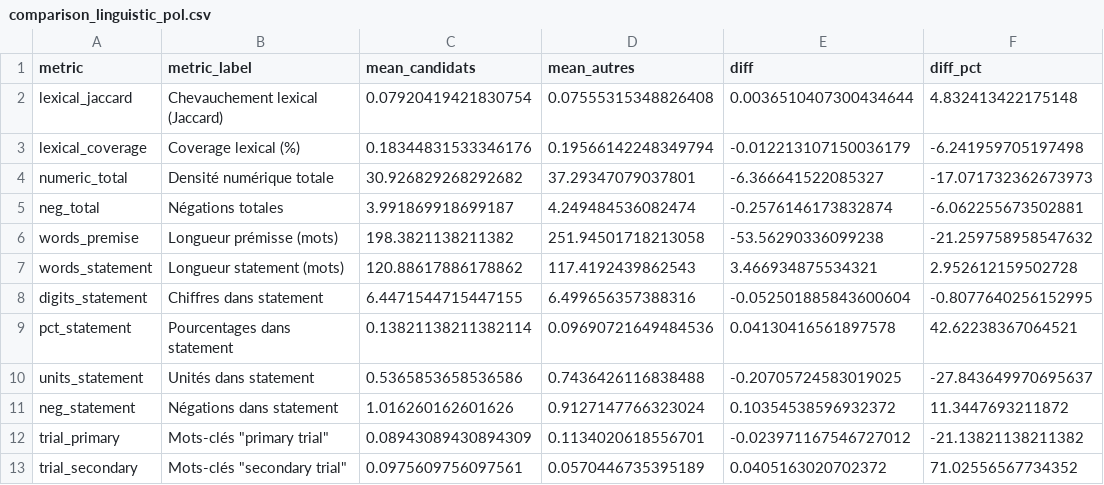
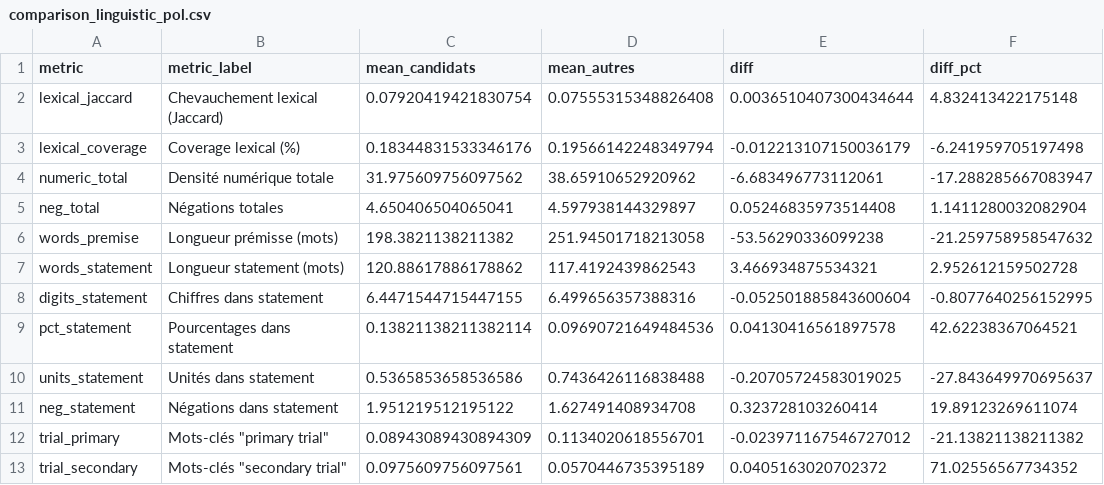
Before and after one commit to LubinLgp/NLI_Finetuning, a CSV file: NLI4PR/results/comparison_linguistic_pol.csv, drawn as a sheet.

```diff
--- a/NLI4PR/results/comparison_linguistic_pol.csv
+++ b/NLI4PR/results/comparison_linguistic_pol.csv
@@ -3,4 +3,4 @@ lexical_jaccard,Chevauchement lexical (Jaccard),0.07920419421830754,0.0755531534
 lexical_coverage,Coverage lexical (%),0.18344831533346176,0.19566142248349794,-0.012213107150036179,-6.241959705197498
-numeric_total,Densité numérique totale,30.926829268292682,37.29347079037801,-6.366641522085327,-17.071732362673973
-neg_total,Négations totales,3.991869918699187,4.249484536082474,-0.2576146173832874,-6.062255673502881
+numeric_total,Densité numérique totale,31.975609756097562,38.65910652920962,-6.683496773112061,-17.288285667083947
+neg_total,Négations totales,4.650406504065041,4.597938144329897,0.05246835973514408,1.1411280032082904
 words_premise,Longueur prémisse (mots),198.3821138211382,251.94501718213058,-53.56290336099238,-21.259758958547632
@@ -10,3 +10,3 @@ pct_statement,Pourcentages dans statement,0.13821138211382114,0.0969072164948453
 units_statement,Unités dans statement,0.5365853658536586,0.7436426116838488,-0.20705724583019025,-27.843649970695637
-neg_statement,Négations dans statement,1.016260162601626,0.9127147766323024,0.10354538596932372,11.3447693211872
+neg_statement,Négations dans statement,1.951219512195122,1.627491408934708,0.323728103260414,19.89123269611074
 trial_primary,"Mots-clés ""primary trial""",0.08943089430894309,0.1134020618556701,-0.023971167546727012,-21.13821138211382
```
Also changed, not shown: NLI4PR/results/comparison_linguistic_medical.csv, NLI4PR/results/comparison_linguistic_medical_fewshot.csv, 35 other files.
